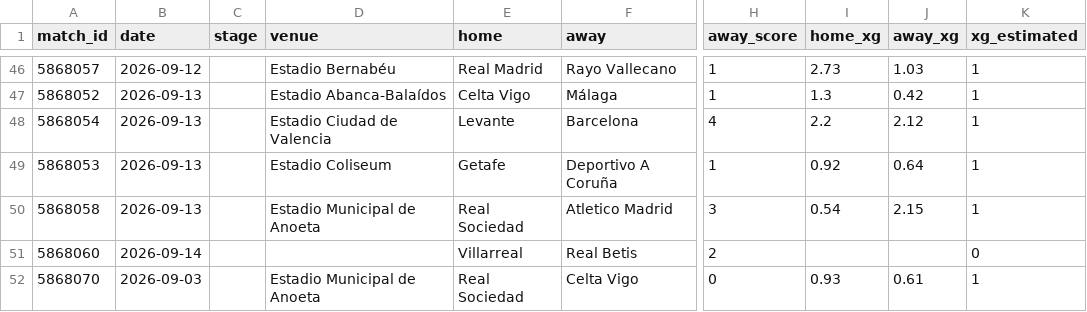
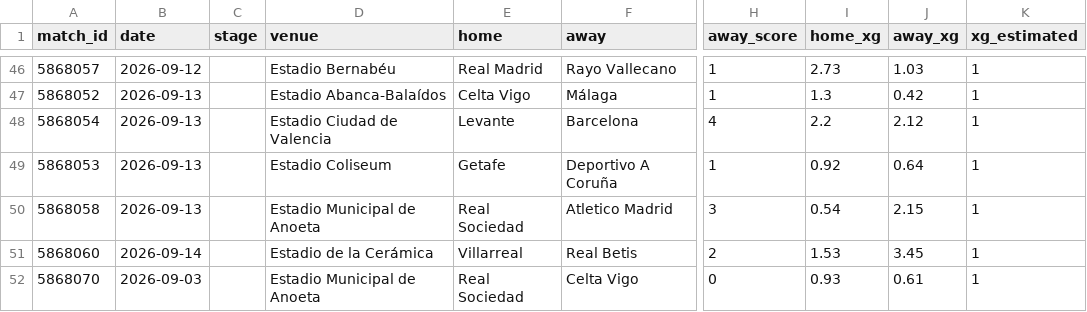
Before and after one commit to RShiri/XLALIGA, a CSV file: laliga_dashboard/database/results.csv, drawn as a sheet; only a part is shown, gaps mark what is left out; the diff names each change by its address in the sheet, - before the commit and + after, or states it on an @@ line.

```diff
--- a/laliga_dashboard/database/results.csv
+++ b/laliga_dashboard/database/results.csv
-D51 (venue): (empty)
+D51 (venue): Estadio de la Cerámica
-I51 (home_xg): (empty)
+I51 (home_xg): 1.53
-J51 (away_xg): (empty)
+J51 (away_xg): 3.45
-K51 (xg_estimated): 0
+K51 (xg_estimated): 1
```
Also changed, not shown: laliga_dashboard/database/player_match_stats.csv, laliga_dashboard/database/players.csv, 18 other files.
